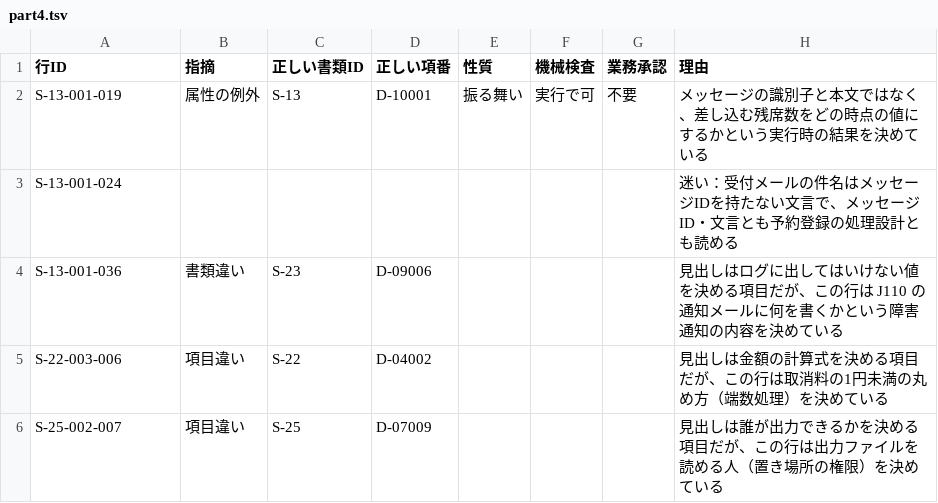
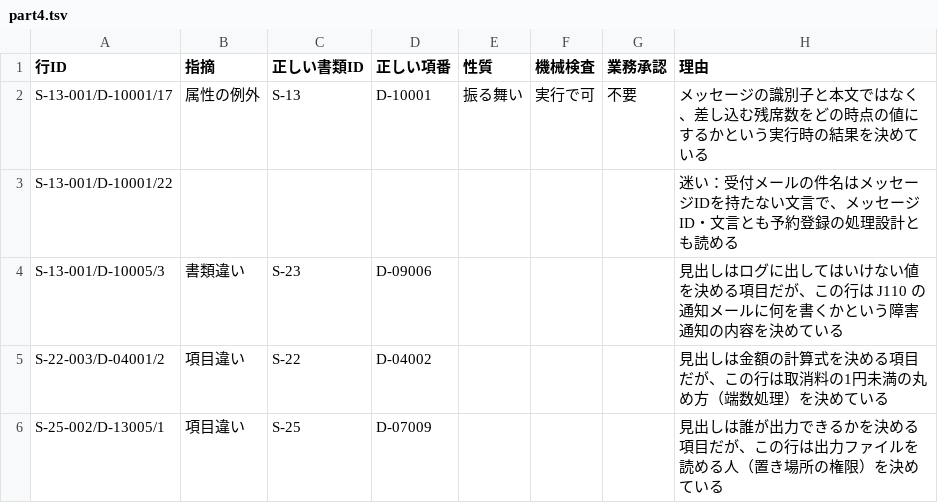
Before and after one commit to mstkfeb20-collab/tazuna, a TSV file: _tazuna/id-design/eval/runs/2026-11-23/part4.tsv, drawn as a sheet.

```diff
--- a/_tazuna/id-design/eval/runs/2026-11-23/part4.tsv
+++ b/_tazuna/id-design/eval/runs/2026-11-23/part4.tsv
@@ -1,6 +1,6 @@
 行ID	指摘	正しい書類ID	正しい項番	性質	機械検査	業務承認	理由
-S-13-001-019	属性の例外	S-13	D-10001	振る舞い	実行で可	不要	メッセージの識別子と本文ではなく、差し込む残席数をどの時点の値にするかという実行時の結果を決めている
-S-13-001-024							迷い：受付メールの件名はメッセージIDを持たない文言で、メッセージID・文言とも予約登録の処理設計とも読める
-S-13-001-036	書類違い	S-23	D-09006				見出しはログに出してはいけない値を決める項目だが、この行は J110 の通知メールに何を書くかという障害通知の内容を決めている
-S-22-003-006	項目違い	S-22	D-04002				見出しは金額の計算式を決める項目だが、この行は取消料の1円未満の丸め方（端数処理）を決めている
-S-25-002-007	項目違い	S-25	D-07009				見出しは誰が出力できるかを決める項目だが、この行は出力ファイルを読める人（置き場所の権限）を決めている
+S-13-001/D-10001/17	属性の例外	S-13	D-10001	振る舞い	実行で可	不要	メッセージの識別子と本文ではなく、差し込む残席数をどの時点の値にするかという実行時の結果を決めている
+S-13-001/D-10001/22							迷い：受付メールの件名はメッセージIDを持たない文言で、メッセージID・文言とも予約登録の処理設計とも読める
+S-13-001/D-10005/3	書類違い	S-23	D-09006				見出しはログに出してはいけない値を決める項目だが、この行は J110 の通知メールに何を書くかという障害通知の内容を決めている
+S-22-003/D-04001/2	項目違い	S-22	D-04002				見出しは金額の計算式を決める項目だが、この行は取消料の1円未満の丸め方（端数処理）を決めている
+S-25-002/D-13005/1	項目違い	S-25	D-07009				見出しは誰が出力できるかを決める項目だが、この行は出力ファイルを読める人（置き場所の権限）を決めている
```
Also changed, not shown: _tazuna/id-design/eval/expected.csv, _tazuna/id-design/eval/runs/2026-11-23/part1.tsv, 48 other files.
